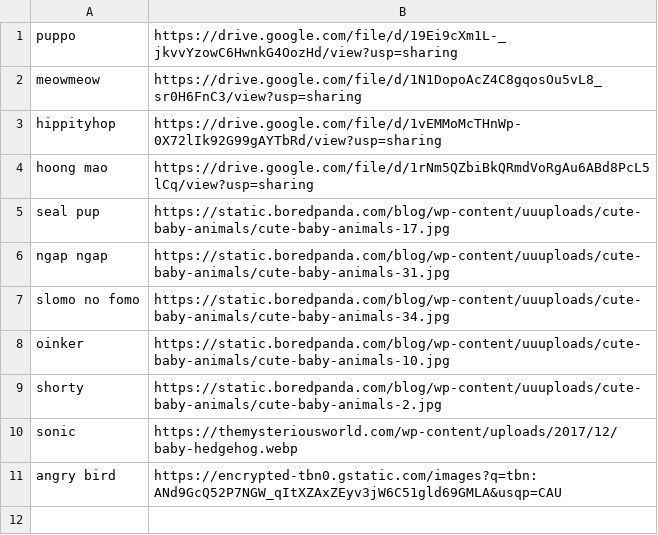
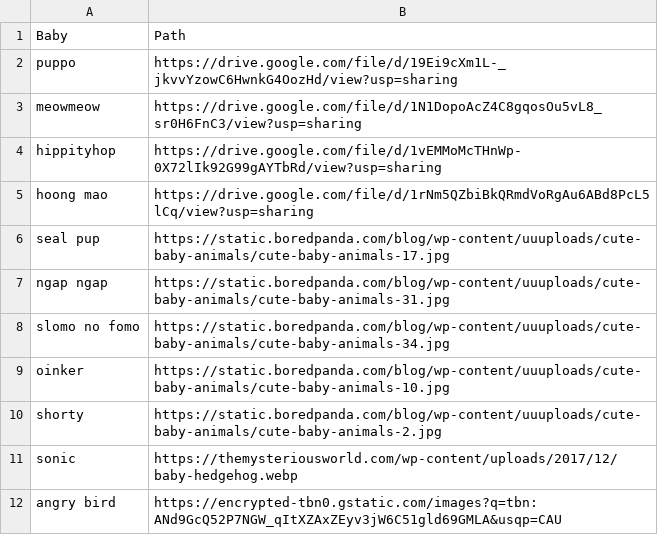
Before and after one commit to livid2nite/Engr-120, a CSV file: Baby Animals - Sheet1 (1).csv, drawn as a sheet.

Commit message:
Update Baby Animals - Sheet1 (1).csv

```diff
--- a/Baby Animals - Sheet1 (1).csv
+++ b/Baby Animals - Sheet1 (1).csv
@@ -1 +1,2 @@
+Baby,Path
 puppo,https://drive.google.com/file/d/19Ei9cXm1L-_jkvvYzowC6HwnkG4OozHd/view?usp=sharing
```
